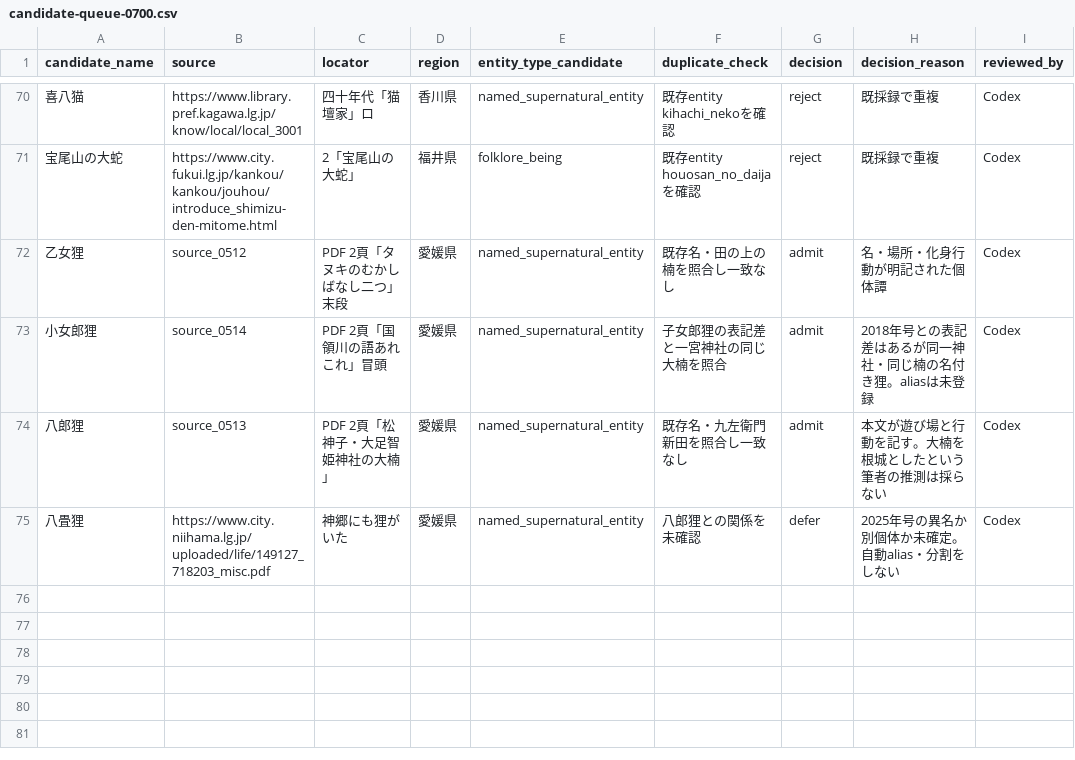
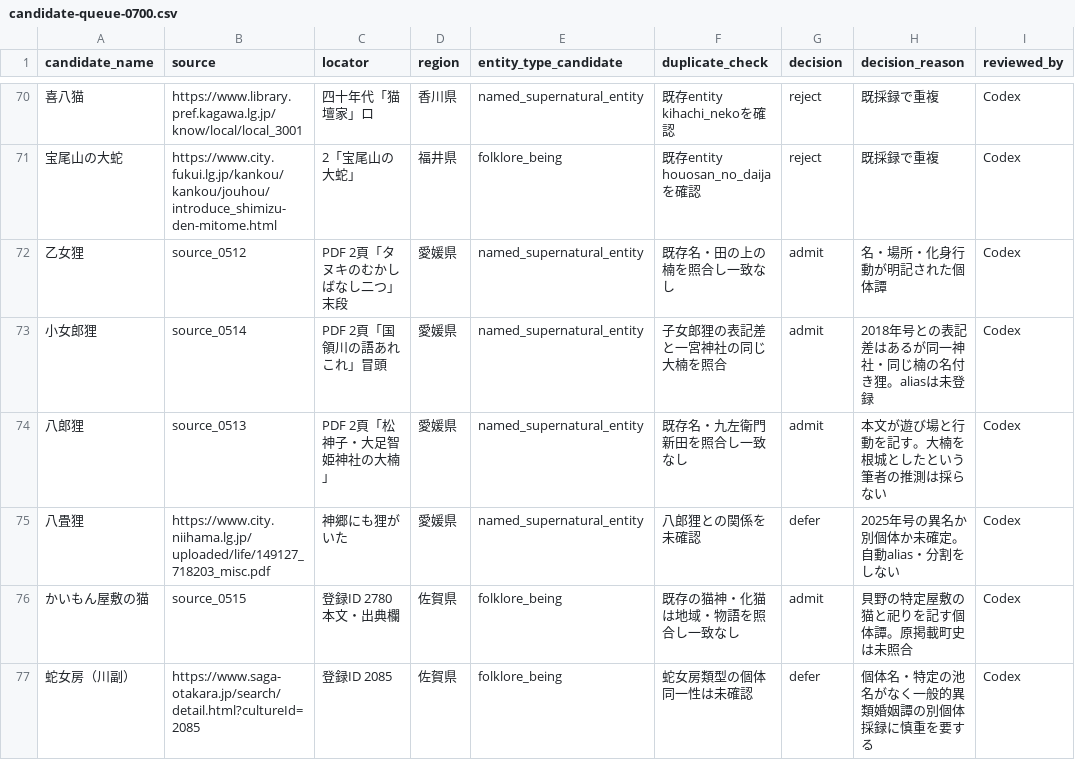
Before and after one commit to Anko-romochi/japan-yokai-index, a CSV file: research/long-run-1000/candidate-queue-0700.csv, drawn as a sheet; only a part is shown, gaps mark what is left out.

Commit message:
Add Saga cat-spirit record with individual source locator

```diff
--- a/research/long-run-1000/candidate-queue-0700.csv
+++ b/research/long-run-1000/candidate-queue-0700.csv
@@ -75 +75,3 @@ candidate_name,source,locator,region,entity_type_candidate,duplicate_check,decis
 八畳狸,https://www.city.niihama.lg.jp/uploaded/life/149127_718203_misc.pdf,神郷にも狸がいた,愛媛県,named_supernatural_entity,八郎狸との関係を未確認,defer,2025年号の異名か別個体か未確定。自動alias・分割をしない,Codex
+かいもん屋敷の猫,source_0515,登録ID 2780 本文・出典欄,佐賀県,folklore_being,既存の猫神・化猫は地域・物語を照合し一致なし,admit,貝野の特定屋敷の猫と祀りを記す個体譚。原掲載町史は未照合,Codex
+蛇女房（川副）,https://www.saga-otakara.jp/search/detail.html?cultureId=2085,登録ID 2085,佐賀県,folklore_being,蛇女房類型の個体同一性は未確認,defer,個体名・特定の池名がなく一般的異類婚姻譚の別個体採録に慎重を要する,Codex
```
Also changed, not shown: 3 other files.
